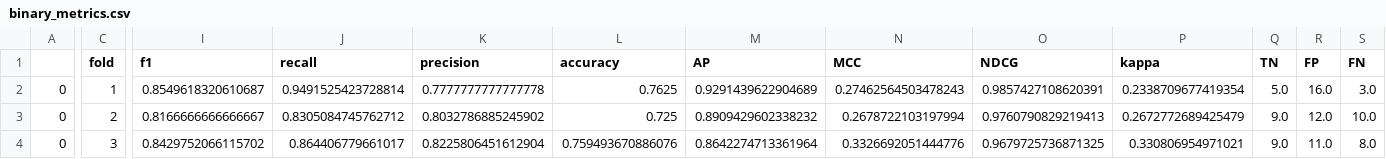
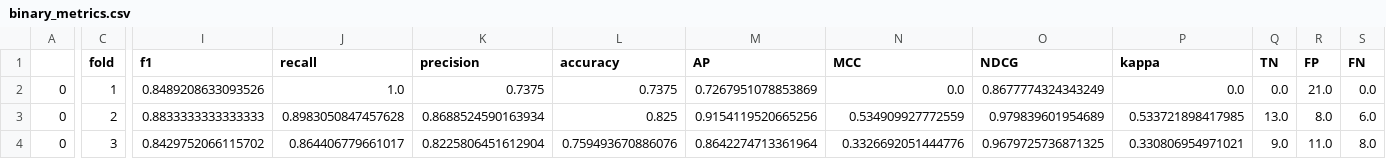
Before and after one commit to CTGN/BioMoQA-Classifier, a CSV file: results/biomoqa/metrics/binary_metrics.csv, drawn as a sheet; only a part is shown, gaps mark what is left out; the diff covers the shown part only; the diff names each change by its address in the sheet, - before the commit and + after, or states it on an @@ line.

```diff
--- a/results/biomoqa/metrics/binary_metrics.csv
+++ b/results/biomoqa/metrics/binary_metrics.csv
-I2 (f1): 0.8549618320610687
+I2 (f1): 0.8489208633093526
-J2 (recall): 0.9491525423728814
+J2 (recall): 1.0
-K2 (precision): 0.7777777777777778
+K2 (precision): 0.7375
-L2 (accuracy): 0.7625
+L2 (accuracy): 0.7375
-M2 (AP): 0.9291439622904689
+M2 (AP): 0.7267951078853869
-N2 (MCC): 0.27462564503478243
+N2 (MCC): 0.0
-O2 (NDCG): 0.9857427108620391
+O2 (NDCG): 0.8677774324343249
-P2 (kappa): 0.2338709677419354
+P2 (kappa): 0.0
-Q2 (TN): 5.0
+Q2 (TN): 0.0
-R2 (FP): 16.0
+R2 (FP): 21.0
-S2 (FN): 3.0
+S2 (FN): 0.0
-I3 (f1): 0.8166666666666667
+I3 (f1): 0.8833333333333333
-J3 (recall): 0.8305084745762712
+J3 (recall): 0.8983050847457628
-K3 (precision): 0.8032786885245902
+K3 (precision): 0.8688524590163934
-L3 (accuracy): 0.725
+L3 (accuracy): 0.825
-M3 (AP): 0.8909429602338232
+M3 (AP): 0.9154119520665256
-N3 (MCC): 0.2678722103197994
+N3 (MCC): 0.534909927772559
-O3 (NDCG): 0.9760790829219413
+O3 (NDCG): 0.979839601954689
-P3 (kappa): 0.2672772689425479
+P3 (kappa): 0.533721898417985
-Q3 (TN): 9.0
+Q3 (TN): 13.0
-R3 (FP): 12.0
+R3 (FP): 8.0
-S3 (FN): 10.0
+S3 (FN): 6.0
```
Also changed, not shown: 2 edited cells elsewhere in this file, 3 other files.
